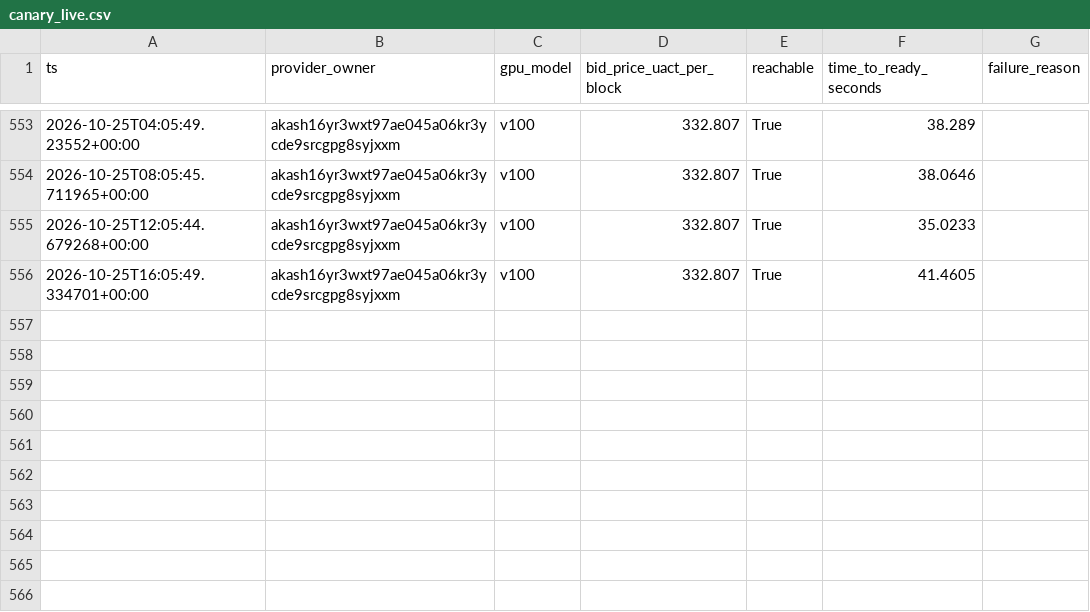
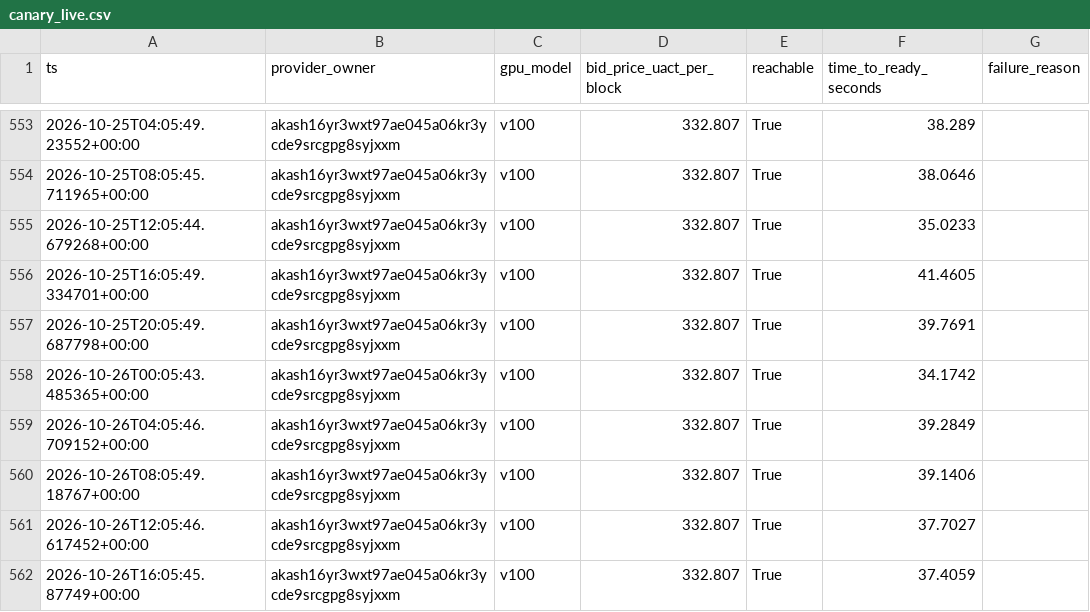
Before and after one commit to themailman05/shoestring, a CSV file: data/canary_live.csv, drawn as a sheet; only a part is shown, gaps mark what is left out.

```diff
--- a/data/canary_live.csv
+++ b/data/canary_live.csv
@@ -558 +558,7 @@ ts,provider_owner,gpu_model,bid_price_uact_per_block,reachable,time_to_ready_sec
 2026-10-25T16:05:49.334701+00:00,akash16yr3wxt97ae045a06kr3ycde9srcgpg8syjxxm,v100,332.807,True,41.4605,
+2026-10-25T20:05:49.687798+00:00,akash16yr3wxt97ae045a06kr3ycde9srcgpg8syjxxm,v100,332.807,True,39.7691,
+2026-10-26T00:05:43.485365+00:00,akash16yr3wxt97ae045a06kr3ycde9srcgpg8syjxxm,v100,332.807,True,34.1742,
+2026-10-26T04:05:46.709152+00:00,akash16yr3wxt97ae045a06kr3ycde9srcgpg8syjxxm,v100,332.807,True,39.2849,
+2026-10-26T08:05:49.18767+00:00,akash16yr3wxt97ae045a06kr3ycde9srcgpg8syjxxm,v100,332.807,True,39.1406,
+2026-10-26T12:05:46.617452+00:00,akash16yr3wxt97ae045a06kr3ycde9srcgpg8syjxxm,v100,332.807,True,37.7027,
+2026-10-26T16:05:45.87749+00:00,akash16yr3wxt97ae045a06kr3ycde9srcgpg8syjxxm,v100,332.807,True,37.4059,
```
